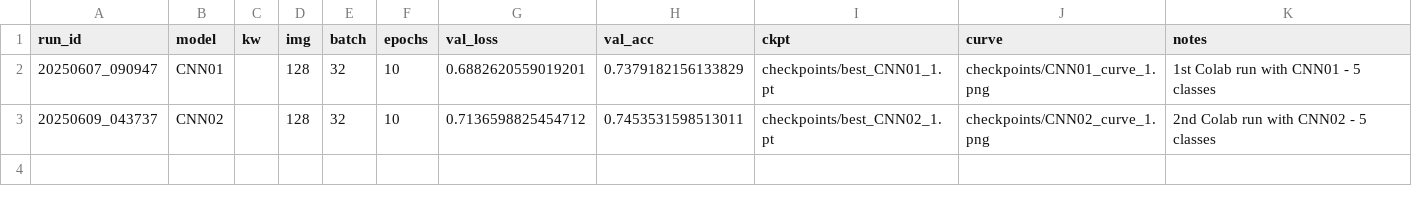
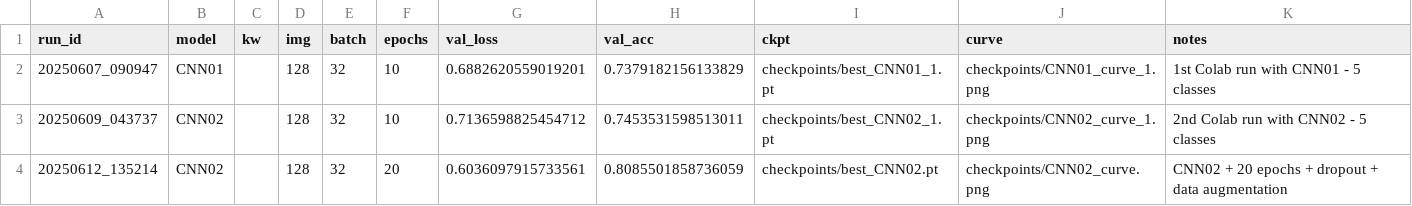
Before and after one commit to pkatpk/see-animal-dl, a CSV file: experiments.csv, drawn as a sheet.

```diff
--- a/experiments.csv
+++ b/experiments.csv
@@ -3 +3,2 @@ run_id,model,kw,img,batch,epochs,val_loss,val_acc,ckpt,curve,notes
 20250609_043737,CNN02,,128,32,10,0.7136598825454712,0.7453531598513011,checkpoints/best_CNN02_1.pt,checkpoints/CNN02_curve_1.png,2nd Colab run with CNN02 - 5 classes
+20250612_135214,CNN02,,128,32,20,0.6036097915733561,0.8085501858736059,checkpoints/best_CNN02.pt,checkpoints/CNN02_curve.png,CNN02 + 20 epochs + dropout + data augmentation
```
Also changed, not shown: 4 other files.
